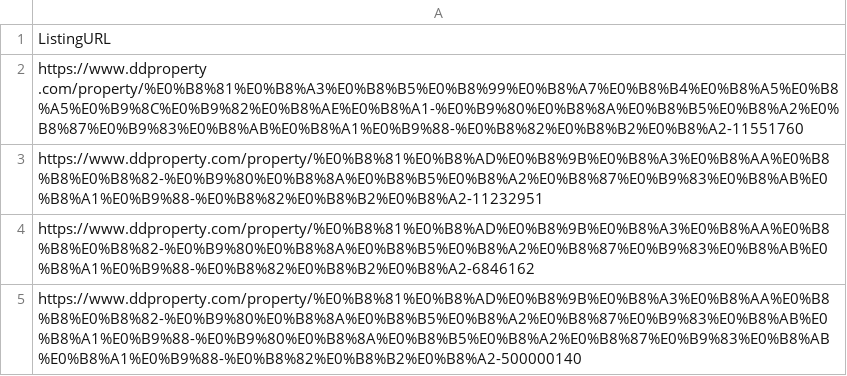
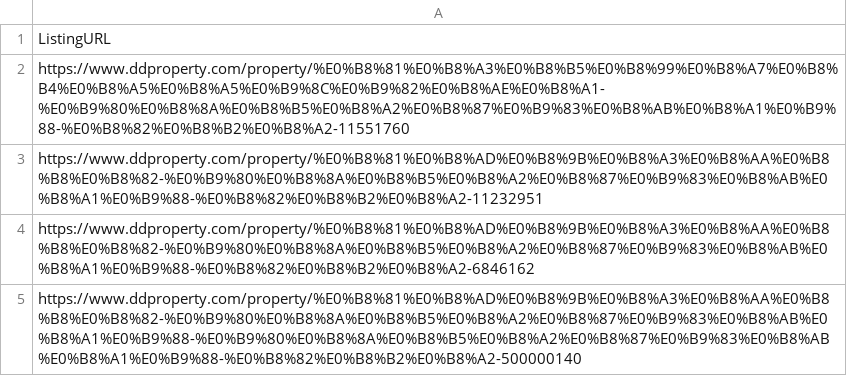
Before and after one commit to WatcharananPha/Real-Estate-Listing-Aggregator-System, a CSV file: Scraping/ddproperty_listing_urls.csv, drawn as a sheet; only a part is shown.

```diff
--- a/Scraping/ddproperty_listing_urls.csv
+++ b/Scraping/ddproperty_listing_urls.csv
@@ -1,3 +1,3 @@
 ListingURL
-https://www.ddproperty  .com/property/%E0%B8%81%E0%B8%A3%E0%B8%B5%E0%B8%99%E0%B8%A7%E0%B8%B4%E0%B8%A5%E0%B8%A5%E0%B9%8C%E0%B9%82%E0%B8%AE%E0%B8%A1-%E0%B9%80%E0%B8%8A%E0%B8%B5%E0%B8%A2%E0%B8%87%E0%B9%83%E0%B8%AB%E0%B8%A1%E0%B9%88-%E0%B8%82%E0%B8%B2%E0%B8%A2-11551760
+https://www.ddproperty.com/property/%E0%B8%81%E0%B8%A3%E0%B8%B5%E0%B8%99%E0%B8%A7%E0%B8%B4%E0%B8%A5%E0%B8%A5%E0%B9%8C%E0%B9%82%E0%B8%AE%E0%B8%A1-%E0%B9%80%E0%B8%8A%E0%B8%B5%E0%B8%A2%E0%B8%87%E0%B9%83%E0%B8%AB%E0%B8%A1%E0%B9%88-%E0%B8%82%E0%B8%B2%E0%B8%A2-11551760
 https://www.ddproperty.com/property/%E0%B8%81%E0%B8%AD%E0%B8%9B%E0%B8%A3%E0%B8%AA%E0%B8%B8%E0%B8%82-%E0%B9%80%E0%B8%8A%E0%B8%B5%E0%B8%A2%E0%B8%87%E0%B9%83%E0%B8%AB%E0%B8%A1%E0%B9%88-%E0%B8%82%E0%B8%B2%E0%B8%A2-11232951
```
Also changed, not shown: 4 other files.
